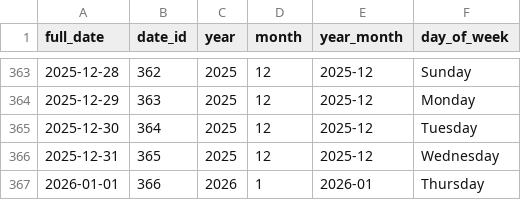
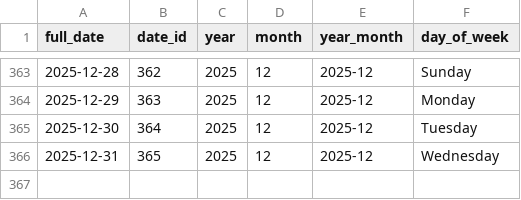
Before and after one commit to sainap050620/fmcg-sales-intelligence-dashboard, a CSV file: data/processed/dim_date.csv, drawn as a sheet; only a part is shown, gaps mark what is left out.

```diff
--- a/data/processed/dim_date.csv
+++ b/data/processed/dim_date.csv
@@ -366,2 +366 @@ full_date,date_id,year,month,year_month,day_of_week
 2025-12-31,365,2025,12,2025-12,Wednesday
-2026-01-01,366,2026,1,2026-01,Thursday
```
Also changed, not shown: data/processed/fact_sales.csv, 3 other files.
